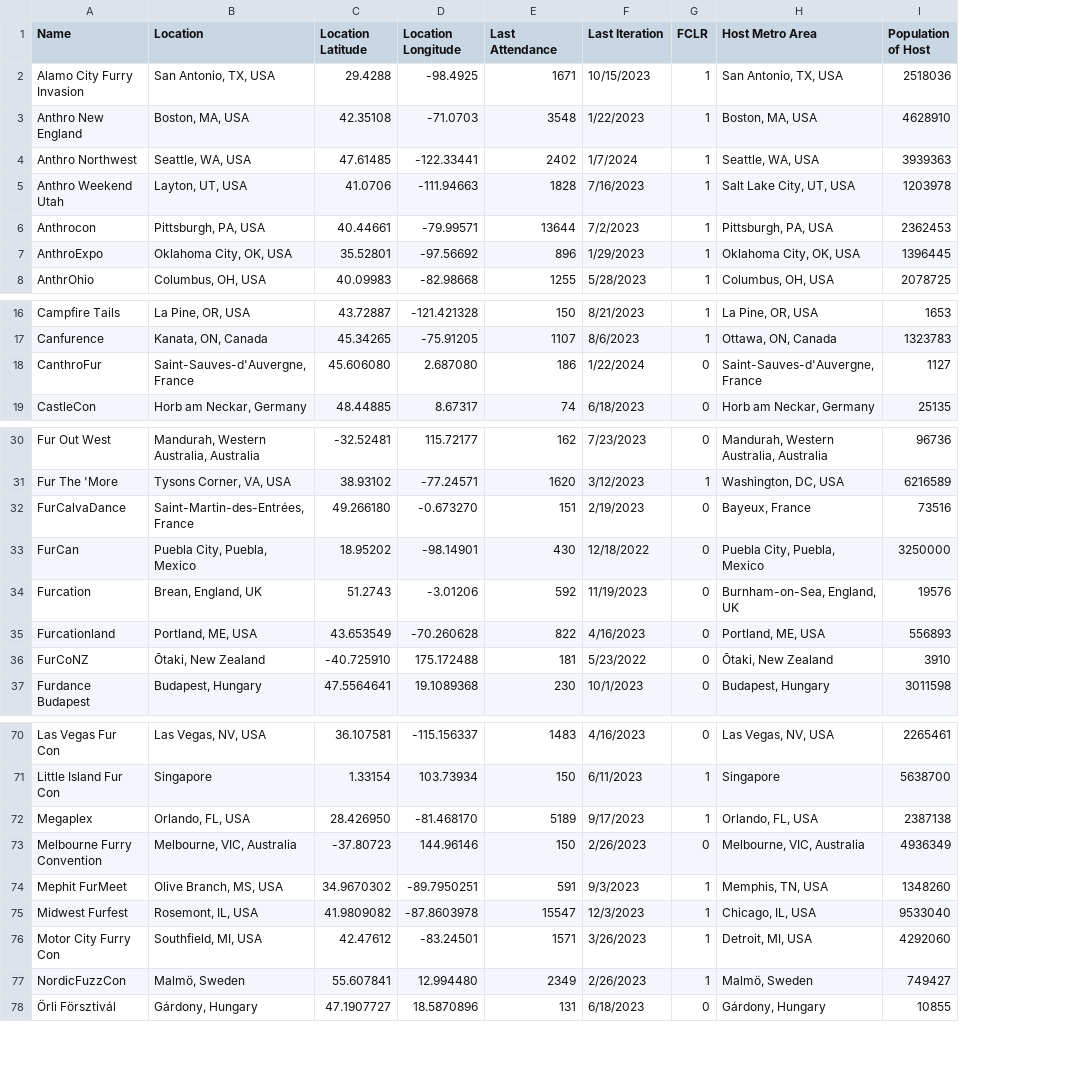
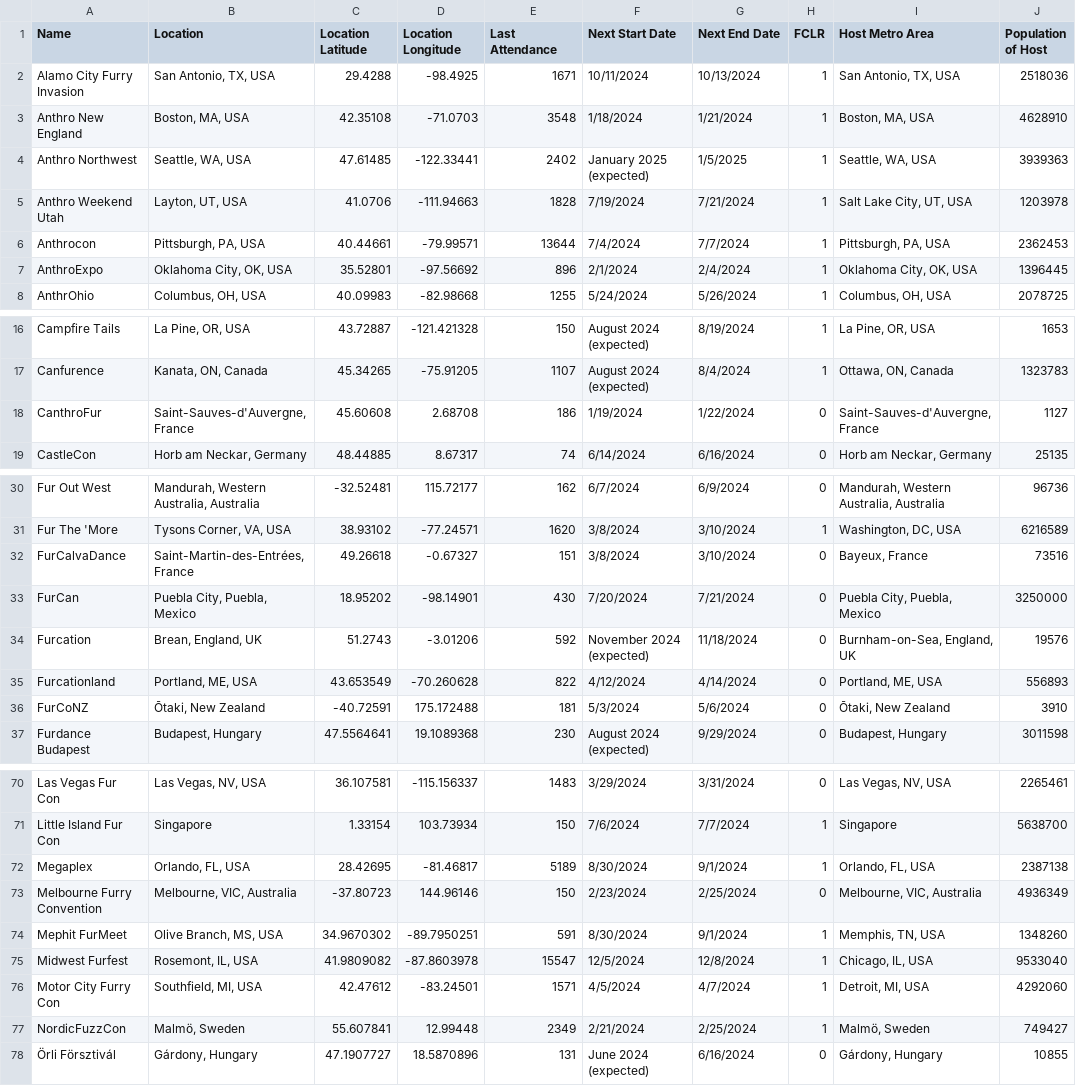
Before and after one commit to huehuecoyotl/furry-con-map, a CSV file: basic_con_data.csv, drawn as a sheet; only a part is shown, gaps mark what is left out; removed rows and columns are numbered as before the commit, all else as after; the diff covers the shown part only; the diff names each change by its address in the sheet, - before the commit and + after, or states it on an @@ line.

Commit message:
Adding next date capabilities

```diff
--- a/basic_con_data.csv
+++ b/basic_con_data.csv
-column F (Last Iteration), rows 2-8: 10/15/2023 | 1/22/2023 | 1/7/2024 | 7/16/2023 | 7/2/2023 | 1/29/2023 | 5/28/2023; rows 16-19: 8/21/2023 | 8/6/2023 | 1/22/2024 | 6/18/2023; rows 30-37: 7/23/2023 | 3/12/2023 | 2/19/2023 | 12/18/2022 | 11/19/2023 | 4/16/2023 | 5/23/2022 | 10/1/2023; rows 70-78: 4/16/2023 | 6/11/2023 | 9/17/2023 | 2/26/2023 | 9/3/2023 | 12/3/2023 | 3/26/2023 | 2/26/2023 | 6/18/2023
+column F (Next Start Date), rows 2-8: 10/11/2024 | 1/18/2024 | January 2025 (expected) | 7/19/2024 | 7/4/2024 | 2/1/2024 | 5/24/2024; rows 16-19: August 2024 (expected) | August 2024 (expected) | 1/19/2024 | 6/14/2024; rows 30-37: 6/7/2024 | 3/8/2024 | 3/8/2024 | 7/20/2024 | November 2024 (expected) | 4/12/2024 | 5/3/2024 | August 2024 (expected); rows 70-78: 3/29/2024 | 7/6/2024 | 8/30/2024 | 2/23/2024 | 8/30/2024 | 12/5/2024 | 4/5/2024 | 2/21/2024 | June 2024 (expected)
+column G (Next End Date), rows 2-8: 10/13/2024 | 1/21/2024 | 1/5/2025 | 7/21/2024 | 7/7/2024 | 2/4/2024 | 5/26/2024; rows 16-19: 8/19/2024 | 8/4/2024 | 1/22/2024 | 6/16/2024; rows 30-37: 6/9/2024 | 3/10/2024 | 3/10/2024 | 7/21/2024 | 11/18/2024 | 4/14/2024 | 5/6/2024 | 9/29/2024; rows 70-78: 3/31/2024 | 7/7/2024 | 9/1/2024 | 2/25/2024 | 9/1/2024 | 12/8/2024 | 4/7/2024 | 2/25/2024 | 6/16/2024
-C18 (Location Latitude): 45.606080
+C18 (Location Latitude): 45.60608
-D18 (Location Longitude): 2.687080
+D18 (Location Longitude): 2.68708
-C32 (Location Latitude): 49.266180
+C32 (Location Latitude): 49.26618
-D32 (Location Longitude): -0.673270
+D32 (Location Longitude): -0.67327
-C36 (Location Latitude): -40.725910
+C36 (Location Latitude): -40.72591
-C72 (Location Latitude): 28.426950
+C72 (Location Latitude): 28.42695
-D72 (Location Longitude): -81.468170
+D72 (Location Longitude): -81.46817
-D77 (Location Longitude): 12.994480
+D77 (Location Longitude): 12.99448
```
Also changed, not shown: 4 edited cells elsewhere in this file, 3 other files.
